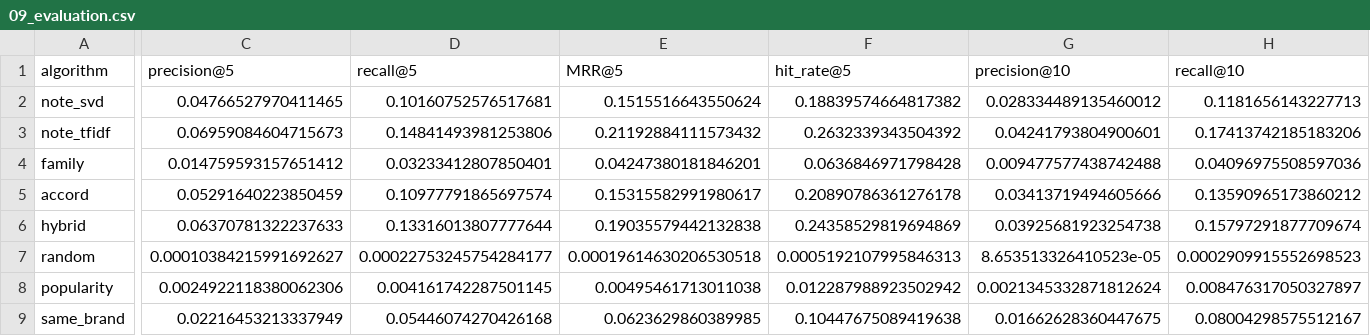
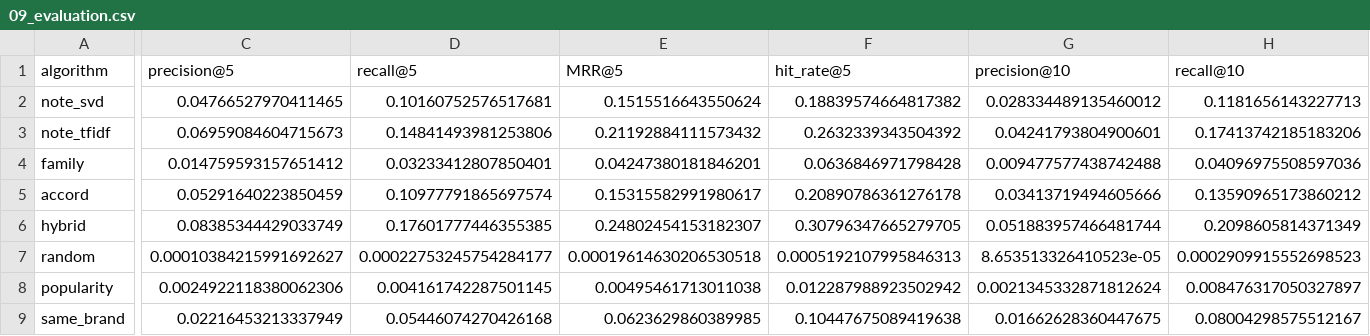
Before and after one commit to m0hit18o2/fragrance-intel, a CSV file: outputs/09_evaluation.csv, drawn as a sheet; only a part is shown, gaps mark what is left out; the diff covers the shown part only; the diff names each change by its address in the sheet, - before the commit and + after, or states it on an @@ line.

```diff
--- a/outputs/09_evaluation.csv
+++ b/outputs/09_evaluation.csv
-C6 (precision@5): 0.06370781322237633
+C6 (precision@5): 0.08385344429033749
-D6 (recall@5): 0.13316013807777644
+D6 (recall@5): 0.17601777446355385
-E6 (MRR@5): 0.19035579442132838
+E6 (MRR@5): 0.24802454153182307
-F6 (hit_rate@5): 0.24358529819694869
+F6 (hit_rate@5): 0.30796347665279705
-G6 (precision@10): 0.03925681923254738
+G6 (precision@10): 0.051883957466481744
-H6 (recall@10): 0.15797291877709674
+H6 (recall@10): 0.2098605814371349
```
Also changed, not shown: 6 edited cells elsewhere in this file, outputs/11_test_results.csv, 13 other files.
